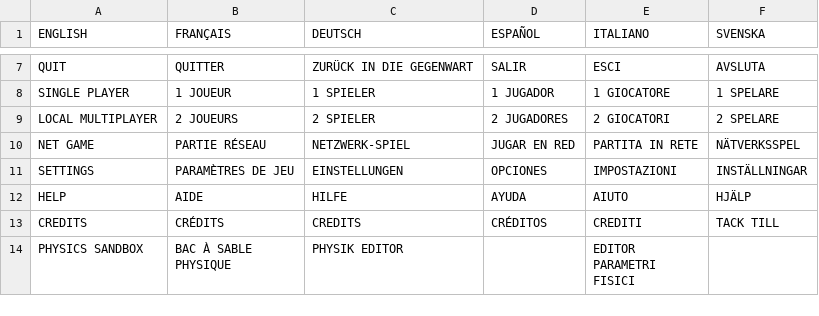
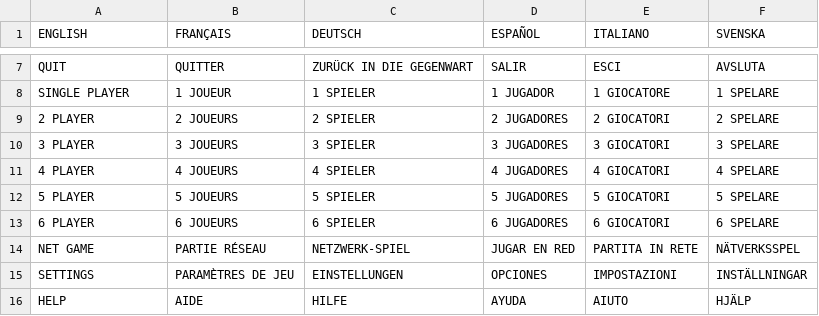
Before and after one commit to jorio/CroMagRally, a CSV file: Data/System/strings.csv, drawn as a sheet; only a part is shown, gaps mark what is left out; the shorter side is filled out with more unchanged rows.

Commit message:
Local 4-player mode WIP

```diff
--- a/Data/System/strings.csv
+++ b/Data/System/strings.csv
@@ -8,3 +8,7 @@ QUIT,QUITTER,ZURÜCK IN DIE GEGENWART,SALIR,ESCI,AVSLUTA
 SINGLE PLAYER,1 JOUEUR,1 SPIELER,1 JUGADOR,1 GIOCATORE,1 SPELARE
-LOCAL MULTIPLAYER,2 JOUEURS,2 SPIELER,2 JUGADORES,2 GIOCATORI,2 SPELARE
+2 PLAYER,2 JOUEURS,2 SPIELER,2 JUGADORES,2 GIOCATORI,2 SPELARE
+3 PLAYER,3 JOUEURS,3 SPIELER,3 JUGADORES,3 GIOCATORI,3 SPELARE
+4 PLAYER,4 JOUEURS,4 SPIELER,4 JUGADORES,4 GIOCATORI,4 SPELARE
+5 PLAYER,5 JOUEURS,5 SPIELER,5 JUGADORES,5 GIOCATORI,5 SPELARE
+6 PLAYER,6 JOUEURS,6 SPIELER,6 JUGADORES,6 GIOCATORI,6 SPELARE
 NET GAME,PARTIE RÉSEAU,NETZWERK-SPIEL,JUGAR EN RED,PARTITA IN RETE,NÄTVERKSSPEL
```
Also changed, not shown: 7 other files.
